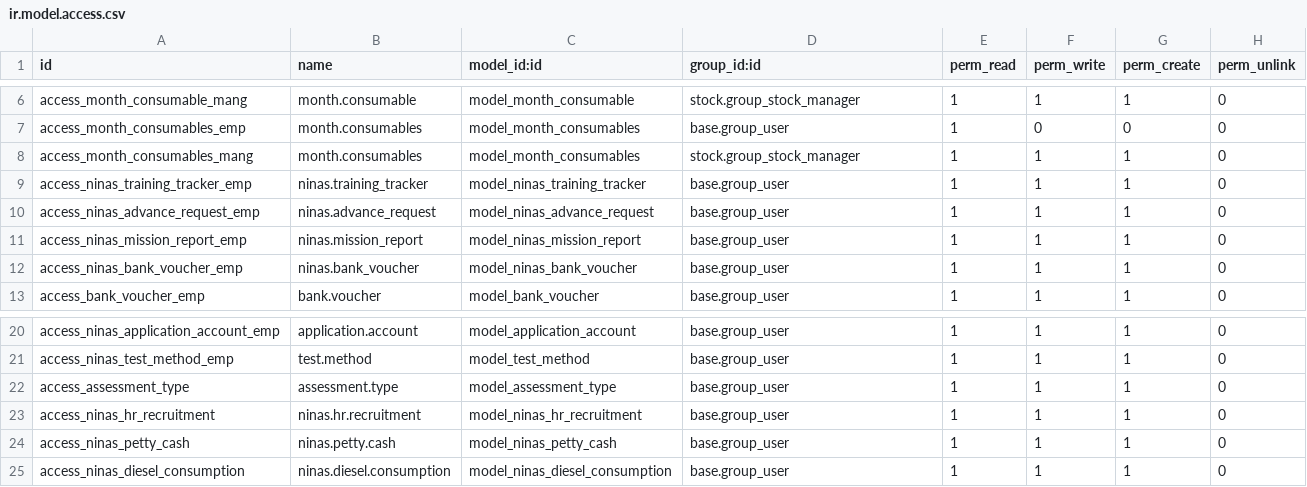
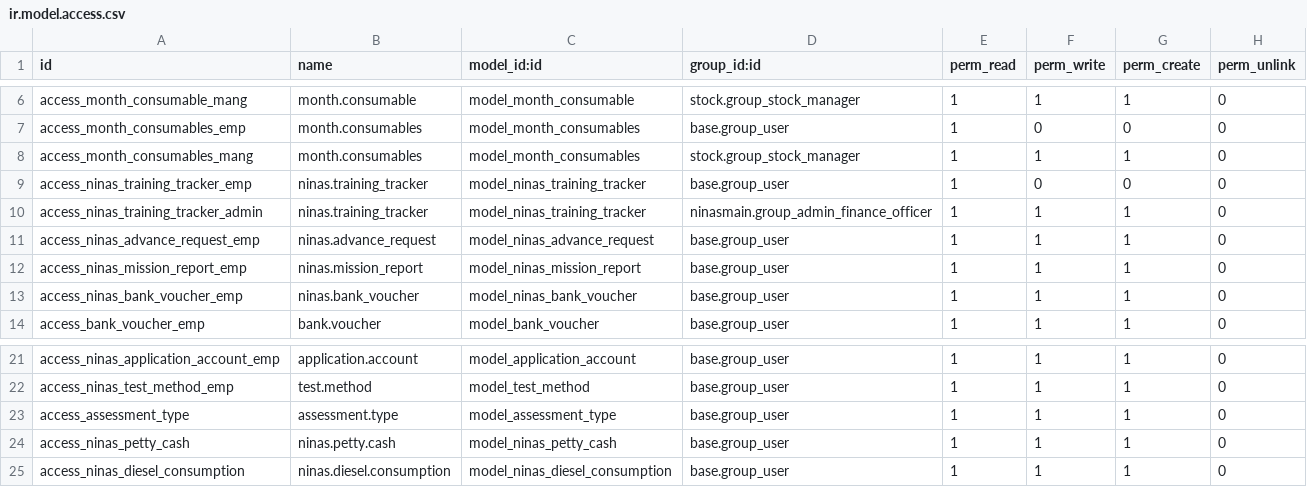
Before and after one commit to MceeSolutions/ninas, a CSV file: ninasmain/security/ir.model.access.csv, drawn as a sheet; only a part is shown, gaps mark what is left out.

Commit message:
ninas fixes

```diff
--- a/ninasmain/security/ir.model.access.csv
+++ b/ninasmain/security/ir.model.access.csv
@@ -8,3 +8,4 @@ access_month_consumables_emp,month.consumables,model_month_consumables,base.grou
 access_month_consumables_mang,month.consumables,model_month_consumables,stock.group_stock_manager,1,1,1,0
-access_ninas_training_tracker_emp,ninas.training_tracker,model_ninas_training_tracker,base.group_user,1,1,1,0
+access_ninas_training_tracker_emp,ninas.training_tracker,model_ninas_training_tracker,base.group_user,1,0,0,0
+access_ninas_training_tracker_admin,ninas.training_tracker,model_ninas_training_tracker,ninasmain.group_admin_finance_officer,1,1,1,0
 access_ninas_advance_request_emp,ninas.advance_request,model_ninas_advance_request,base.group_user,1,1,1,0
@@ -22,3 +23,2 @@ access_ninas_test_method_emp,test.method,model_test_method,base.group_user,1,1,1
 access_assessment_type,assessment.type,model_assessment_type,base.group_user,1,1,1,0
-access_ninas_hr_recruitment,ninas.hr.recruitment,model_ninas_hr_recruitment,base.group_user,1,1,1,0
 access_ninas_petty_cash,ninas.petty.cash,model_ninas_petty_cash,base.group_user,1,1,1,0
```
Also changed, not shown: 7 other files.
